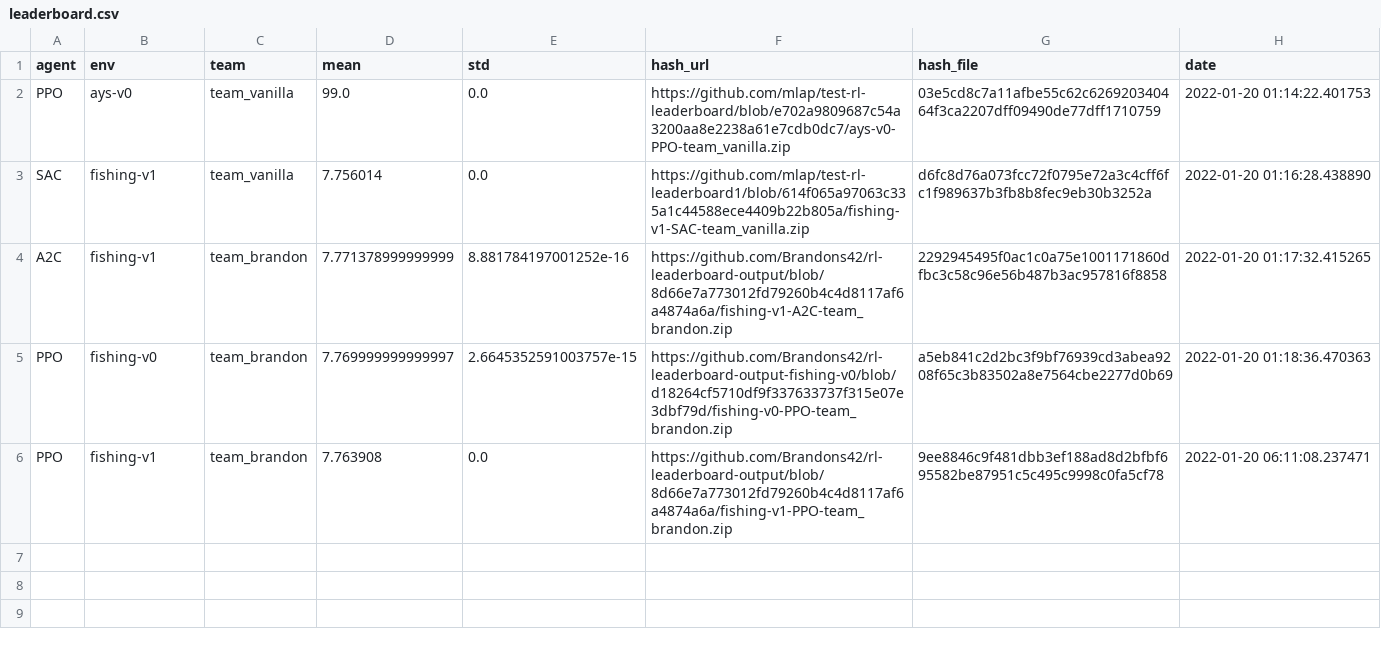
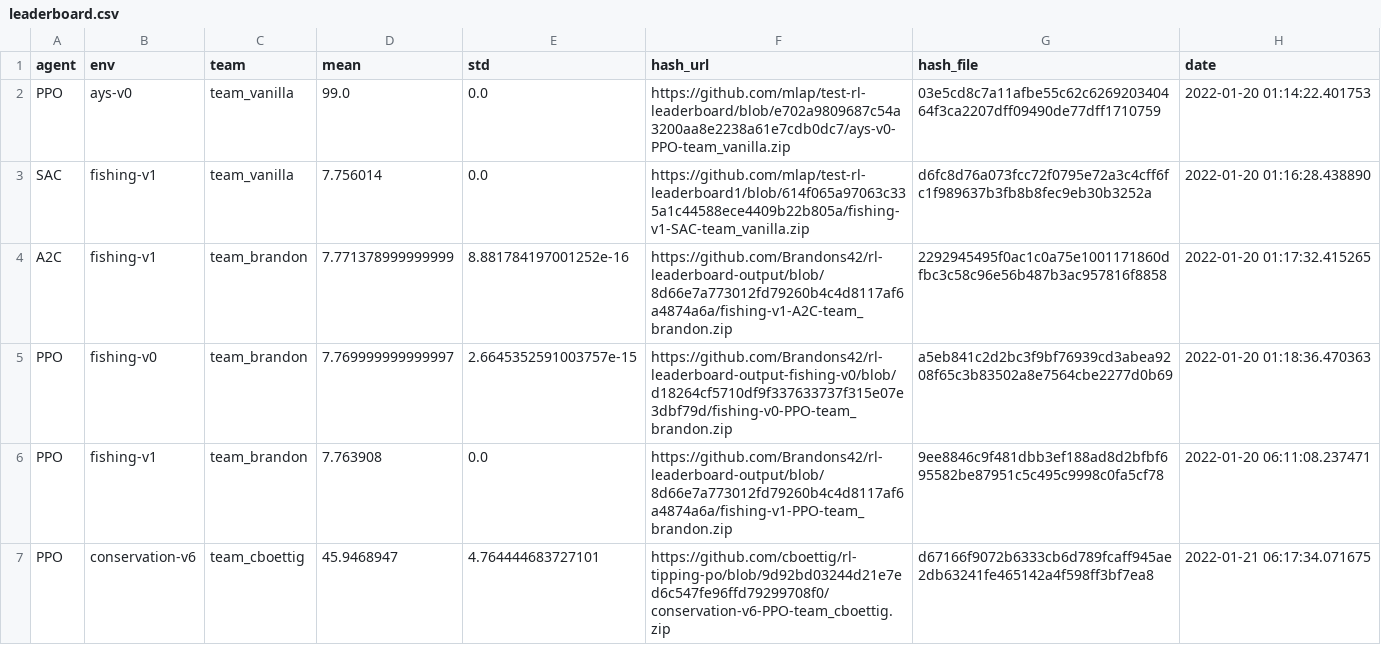
Before and after one commit to boettiger-lab/rl-leaderboard, a CSV file: leaderboard.csv, drawn as a sheet; the diff names each change by its address in the sheet, - before the commit and + after, or states it on an @@ line.

```diff
--- a/leaderboard.csv
+++ b/leaderboard.csv
+row 7: PPO | conservation-v6 | team_cboettig | 45.9468947 | 4.764444683727101 | https://github.com/cboettig/rl-tipping-po/blob/9d92bd03244d21e7ed6c547fe96ffd79299708f0/conservation-v6-PPO-team_cboettig.zip | d67166f9072b6333cb6d789fcaff945ae2db63241fe465142a4f598ff3bf7ea8 | 2022-01-21 06:17:34.071675
```
